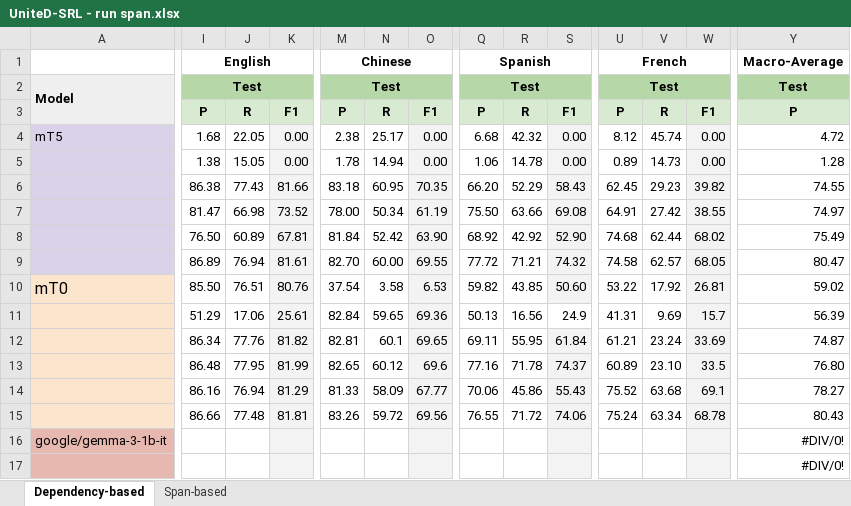
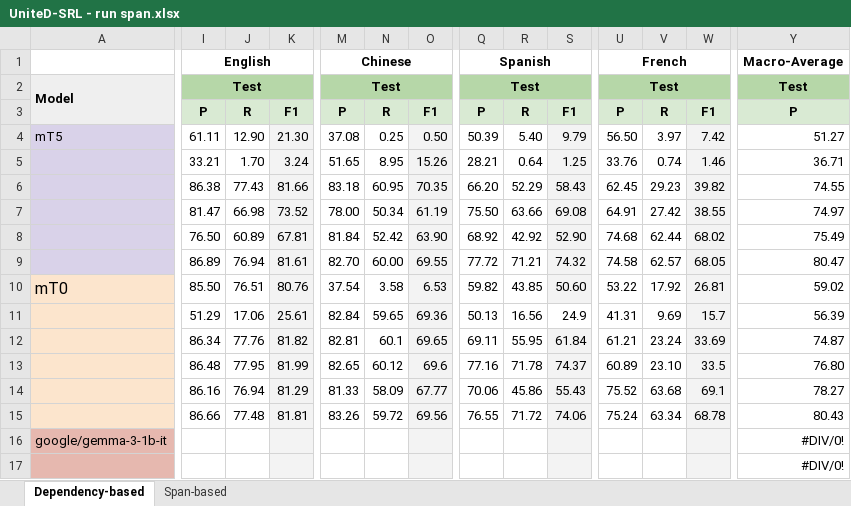
Before and after one commit to Vitolus/SRL, an Excel workbook: results/UniteD-SRL - run span.xlsx, sheet Dependency-based, drawn as a sheet; only a part is shown, gaps mark what is left out; values as stored, in another font and other column widths than the file's, no borders; removed rows and columns are numbered as before the commit, all else as after; rows hold the shown columns only; the diff covers the shown part only; the diff names each change by its address in the sheet, - before the commit and + after, or states it on an @@ line.

Commit message:
Span EN and ZH result files updated

```diff
--- a/results/UniteD-SRL - run span.xlsx (sheet Dependency-based)
+++ b/results/UniteD-SRL - run span.xlsx (sheet Dependency-based)
-I4: 1.68
+I4: 61.11
-J4: 22.05
+J4: 12.90
-K4: 0.00
+K4: 21.30
-M4: 2.38
+M4: 37.08
-N4: 25.17
+N4: 0.25
-O4: 0.00
+O4: 0.50
-Q4: 6.68
+Q4: 50.39
-R4: 42.32
+R4: 5.40
-S4: 0.00
+S4: 9.79
-U4: 8.12
+U4: 56.50
-V4: 45.74
+V4: 3.97
-W4: 0.00
+W4: 7.42
-Y4: 4.72
+Y4: 51.27
-row 5:  | 1.38 | 15.05 | 0.00 | 1.78 | 14.94 | 0.00 | 1.06 | 14.78 | 0.00 | 0.89 | 14.73 | 0.00 | 1.28
+row 5:  | 33.21 | 1.70 | 3.24 | 51.65 | 8.95 | 15.26 | 28.21 | 0.64 | 1.25 | 33.76 | 0.74 | 1.46 | 36.71
```
Also changed, not shown: 2 edited cells elsewhere in this sheet.
